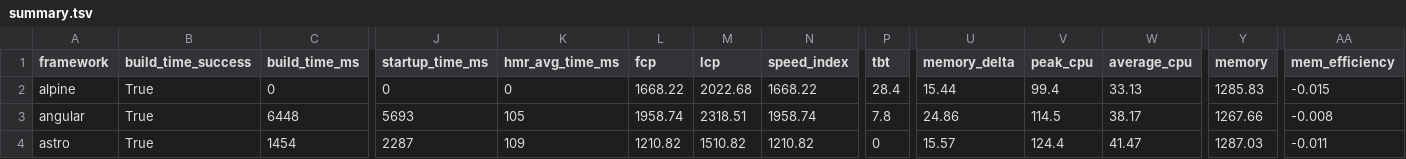
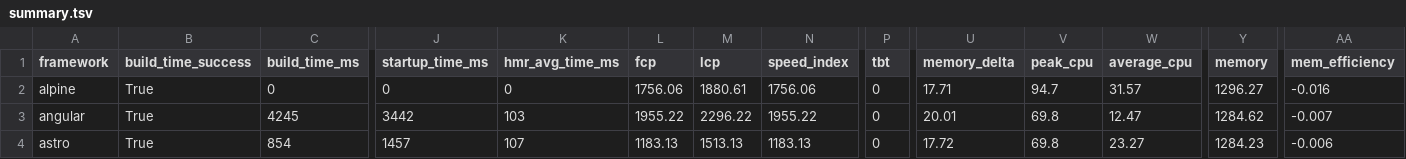
Before and after one commit to nigrosimone/framework-benchmarks, a TSV file: summary/summary.tsv, drawn as a sheet; only a part is shown, gaps mark what is left out; the diff covers the shown part only; the diff names each change by its address in the sheet, - before the commit and + after, or states it on an @@ line.

```diff
--- a/summary/summary.tsv
+++ b/summary/summary.tsv
-L2 (fcp): 1668.22
+L2 (fcp): 1756.06
-M2 (lcp): 2022.68
+M2 (lcp): 1880.61
-N2 (speed_index): 1668.22
+N2 (speed_index): 1756.06
-P2 (tbt): 28.4
+P2 (tbt): 0
-U2 (memory_delta): 15.44
+U2 (memory_delta): 17.71
-V2 (peak_cpu): 99.4
+V2 (peak_cpu): 94.7
-W2 (average_cpu): 33.13
+W2 (average_cpu): 31.57
-Y2 (memory): 1285.83
+Y2 (memory): 1296.27
-AA2 (mem_efficiency): -0.015
+AA2 (mem_efficiency): -0.016
-C3 (build_time_ms): 6448
+C3 (build_time_ms): 4245
-J3 (startup_time_ms): 5693
+J3 (startup_time_ms): 3442
-K3 (hmr_avg_time_ms): 105
+K3 (hmr_avg_time_ms): 103
-L3 (fcp): 1958.74
+L3 (fcp): 1955.22
-M3 (lcp): 2318.51
+M3 (lcp): 2296.22
-N3 (speed_index): 1958.74
+N3 (speed_index): 1955.22
-P3 (tbt): 7.8
+P3 (tbt): 0
-U3 (memory_delta): 24.86
+U3 (memory_delta): 20.01
-V3 (peak_cpu): 114.5
+V3 (peak_cpu): 69.8
-W3 (average_cpu): 38.17
+W3 (average_cpu): 12.47
-Y3 (memory): 1267.66
+Y3 (memory): 1284.62
-AA3 (mem_efficiency): -0.008
+AA3 (mem_efficiency): -0.007
-C4 (build_time_ms): 1454
+C4 (build_time_ms): 854
-J4 (startup_time_ms): 2287
+J4 (startup_time_ms): 1457
-K4 (hmr_avg_time_ms): 109
+K4 (hmr_avg_time_ms): 107
-L4 (fcp): 1210.82
+L4 (fcp): 1183.13
-M4 (lcp): 1510.82
+M4 (lcp): 1513.13
-N4 (speed_index): 1210.82
+N4 (speed_index): 1183.13
-U4 (memory_delta): 15.57
+U4 (memory_delta): 17.72
-V4 (peak_cpu): 124.4
+V4 (peak_cpu): 69.8
-W4 (average_cpu): 41.47
+W4 (average_cpu): 23.27
-Y4 (memory): 1287.03
+Y4 (memory): 1284.23
-AA4 (mem_efficiency): -0.011
+AA4 (mem_efficiency): -0.006
```
Also changed, not shown: 143 edited cells elsewhere in this file, 24 other files.
